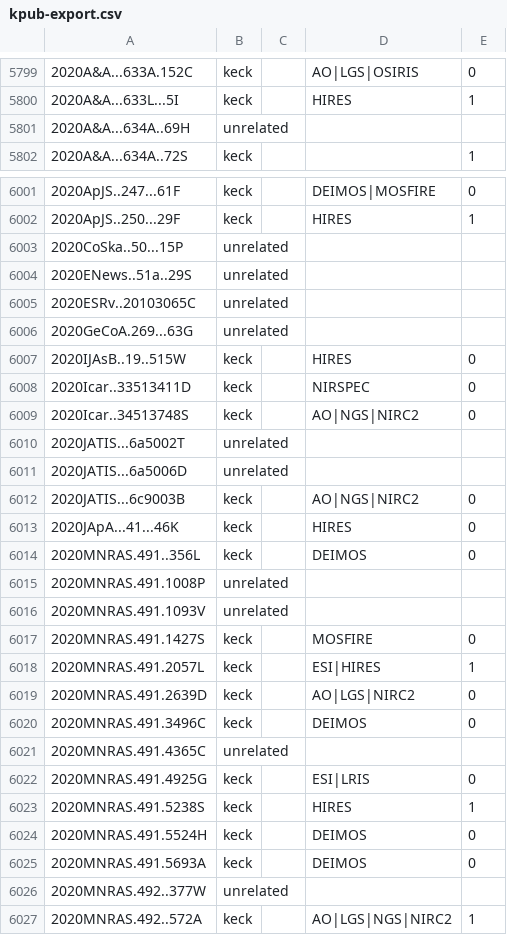
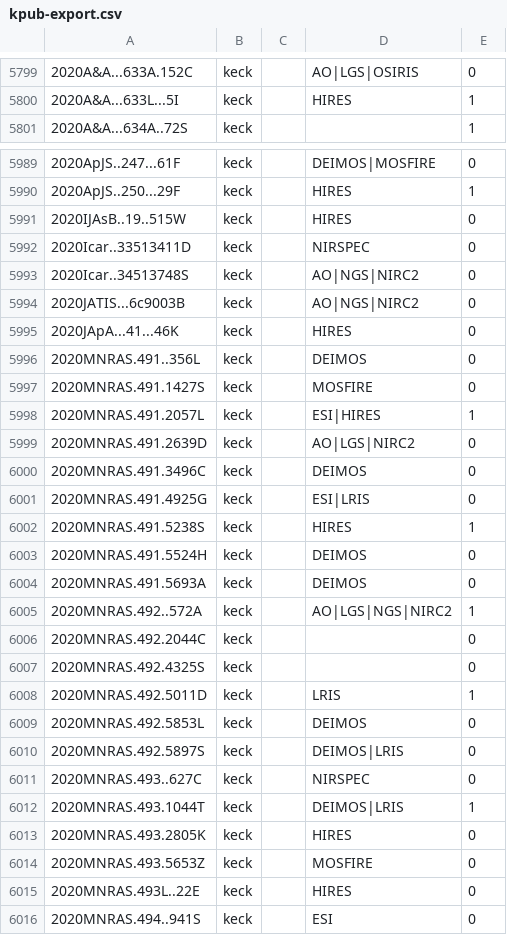
Before and after one commit to joh33-wmko/wmko-kpub, a CSV file: data/kpub-export.csv, drawn as a sheet; only a part is shown, gaps mark what is left out; the shorter side is filled out with more unchanged rows; the diff covers the shown part only; the diff names each change by its address in the sheet, - before the commit and + after, or states it on an @@ line.

Commit message:
Fix export not excluding unrelated

```diff
--- a/data/kpub-export.csv
+++ b/data/kpub-export.csv
-row 5801: 2020A&A...634A..69H | unrelated
-row 6003: 2020CoSka..50...15P | unrelated
-row 6004: 2020ENews..51a..29S | unrelated
-row 6005: 2020ESRv..20103065C | unrelated
-row 6006: 2020GeCoA.269...63G | unrelated
-row 6010: 2020JATIS...6a5002T | unrelated
-row 6011: 2020JATIS...6a5006D | unrelated
-row 6015: 2020MNRAS.491.1008P | unrelated
-row 6016: 2020MNRAS.491.1093V | unrelated
-row 6021: 2020MNRAS.491.4365C | unrelated
-row 6026: 2020MNRAS.492..377W | unrelated
```
Also changed, not shown: 18 removed rows and 3 edited cells elsewhere in this file, data/kpub-export-bibcodes.csv, 14 other files.
